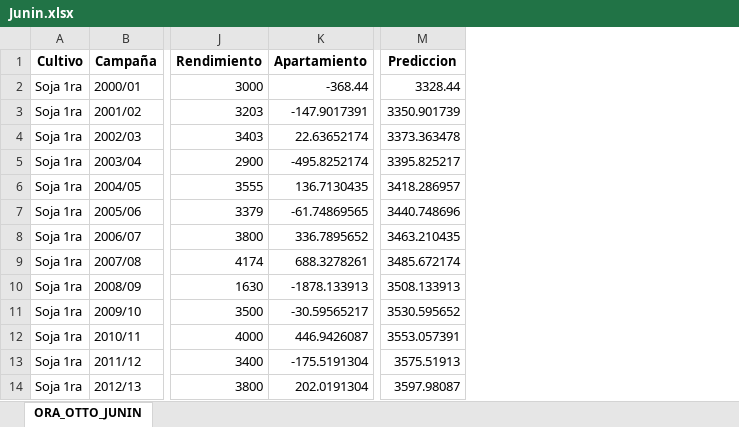
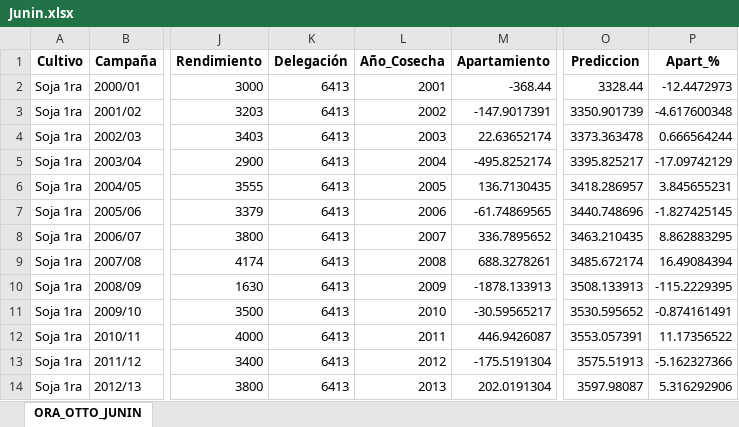
Before and after one commit to chiappegus/ORA_OTTO, an Excel workbook: Junin.xlsx, sheet ORA_OTTO_JUNIN, drawn as a sheet; only a part is shown, gaps mark what is left out; values as stored, in another font and other column widths than the file's, no borders; the diff names each change by its address in the sheet, - before the commit and + after, or states it on an @@ line.

```diff
--- a/Junin.xlsx (sheet ORA_OTTO_JUNIN)
+++ b/Junin.xlsx (sheet ORA_OTTO_JUNIN)
+column K (Delegación), rows 2-14: all 6413
+column L (Año_Cosecha), rows 2-14: 2001 | 2002 | 2003 | 2004 | 2005 | 2006 | 2007 | 2008 | 2009 | 2010 | 2011 | 2012 | 2013
+column P (Apart_%), rows 2-14: -12.4472973 | -4.617600348 | 0.666564244 | -17.09742129 | 3.845655231 | -1.827425145 | 8.862883295 | 16.49084394 | -115.2229395 | -0.874161491 | 11.17356522 | -5.162327366 | 5.316292906
```
Also changed, not shown: 3 other files.
